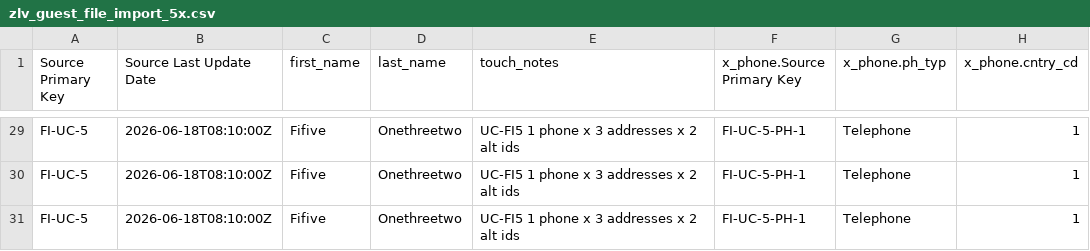
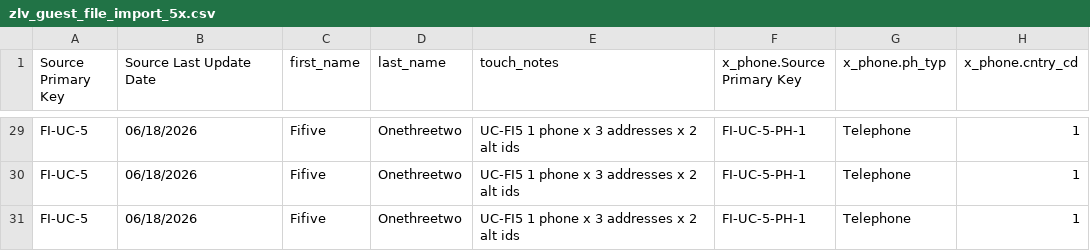
Before and after one commit to visakha/TX_MDM_EXT, a CSV file: internal-docs/file-import/zlv_guest_file_import_5x.csv, drawn as a sheet; only a part is shown, gaps mark what is left out; the diff covers the shown part only; the diff names each change by its address in the sheet, - before the commit and + after, or states it on an @@ line.

Commit message:
file import CSV: Source Last Update Date as MM/dd/yyyy

```diff
--- a/internal-docs/file-import/zlv_guest_file_import_5x.csv
+++ b/internal-docs/file-import/zlv_guest_file_import_5x.csv
-B29:B31 (Source Last Update Date): 2026-06-18T08:10:00Z
+B29:B31 (Source Last Update Date): 06/18/2026
```
Also changed, not shown: 27 edited cells elsewhere in this file.
